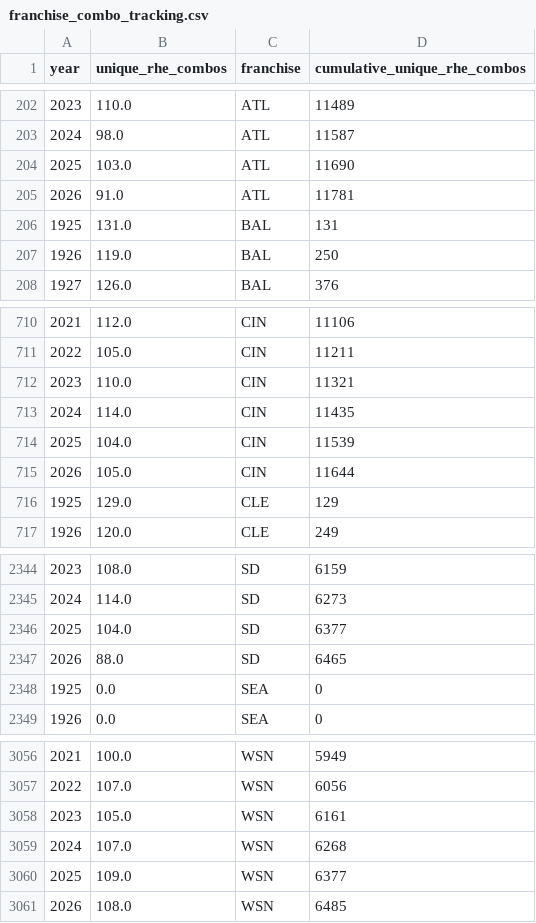
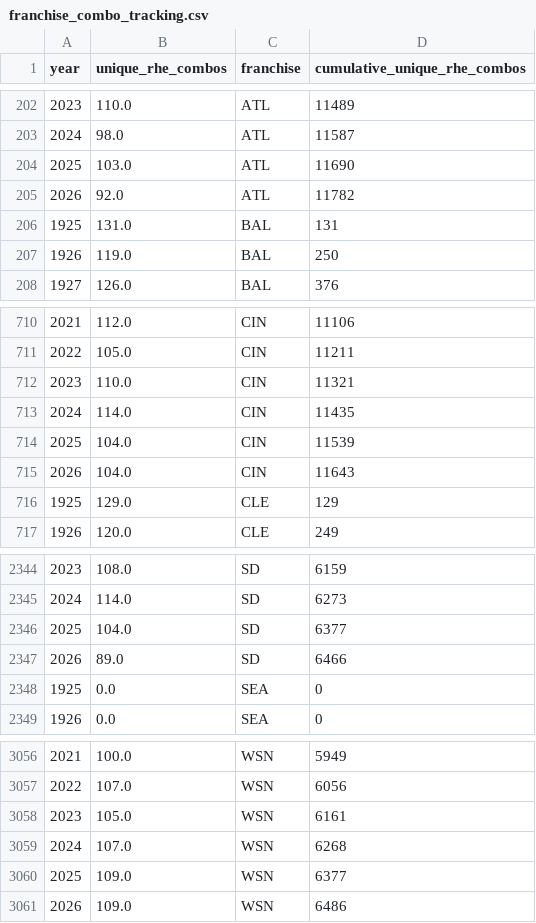
Before and after one commit to JacobPilawa/box_scorigami, a CSV file: validation/franchise_combo_tracking.csv, drawn as a sheet; only a part is shown, gaps mark what is left out.

```diff
--- a/validation/franchise_combo_tracking.csv
+++ b/validation/franchise_combo_tracking.csv
@@ -204,3 +204,3 @@ year,unique_rhe_combos,franchise,cumulative_unique_rhe_combos
 2025,103.0,ATL,11690
-2026,91.0,ATL,11781
+2026,92.0,ATL,11782
 1925,131.0,BAL,131
@@ -714,3 +714,3 @@ year,unique_rhe_combos,franchise,cumulative_unique_rhe_combos
 2025,104.0,CIN,11539
-2026,105.0,CIN,11644
+2026,104.0,CIN,11643
 1925,129.0,CLE,129
@@ -2346,3 +2346,3 @@ year,unique_rhe_combos,franchise,cumulative_unique_rhe_combos
 2025,104.0,SD,6377
-2026,88.0,SD,6465
+2026,89.0,SD,6466
 1925,0.0,SEA,0
@@ -3060,2 +3060,2 @@ year,unique_rhe_combos,franchise,cumulative_unique_rhe_combos
 2025,109.0,WSN,6377
-2026,108.0,WSN,6485
+2026,109.0,WSN,6486
```
Also changed, not shown: validation/panel_sanity.csv, validation/rhe_combo_summary.csv, 14 other files.
